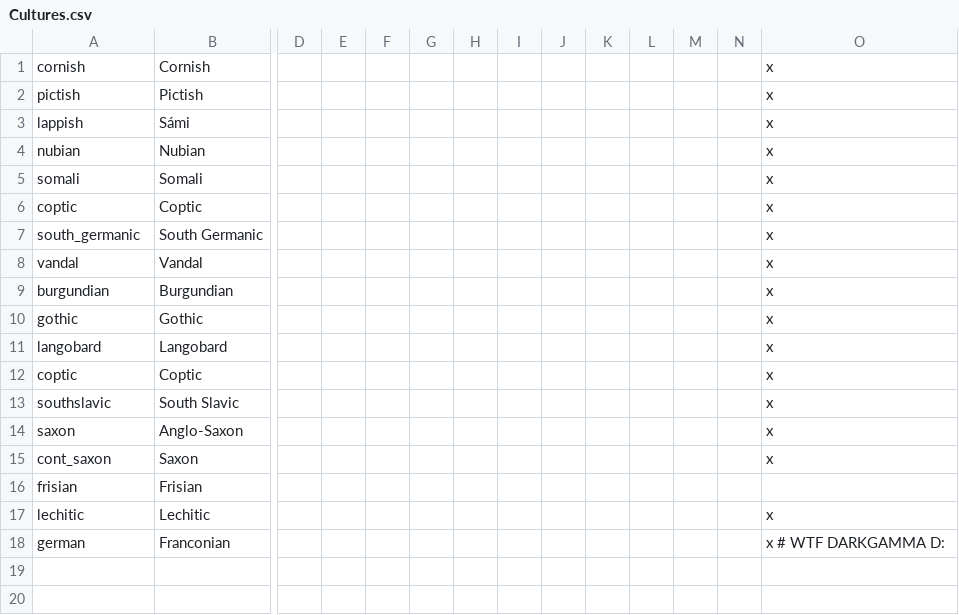
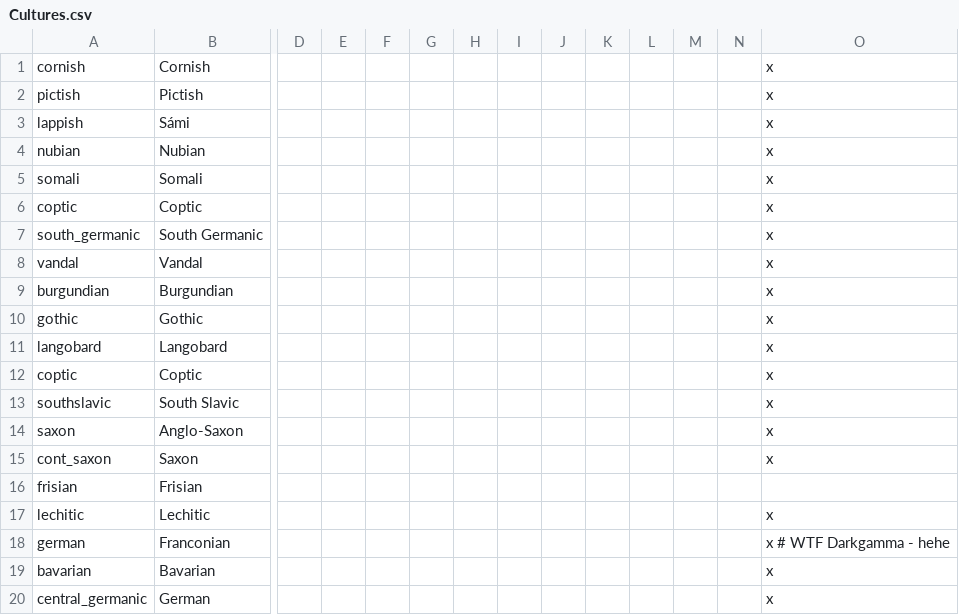
Before and after one commit to darkgamma/erebos-mod, a CSV file: localisation/Cultures.csv, drawn as a sheet; only a part is shown, gaps mark what is left out; rows hold the shown columns only; the diff names each change by its address in the sheet, - before the commit and + after, or states it on an @@ line.

```diff
--- a/localisation/Cultures.csv
+++ b/localisation/Cultures.csv
-O18: x # WTF DARKGAMMA D:
+O18: x # WTF Darkgamma - hehe
+row 19: bavarian | Bavarian |  |  |  |  |  |  |  |  |  |  |  | x
+row 20: central_germanic | German |  |  |  |  |  |  |  |  |  |  |  | x
```
